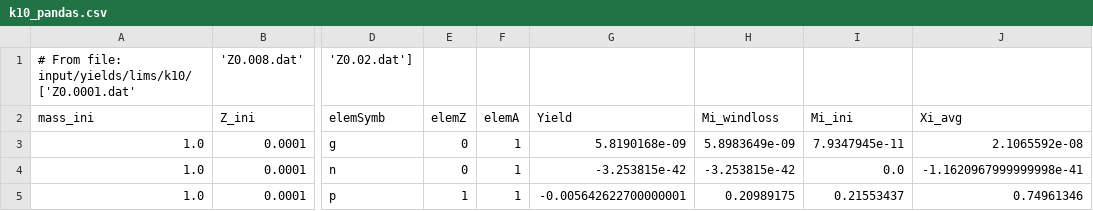
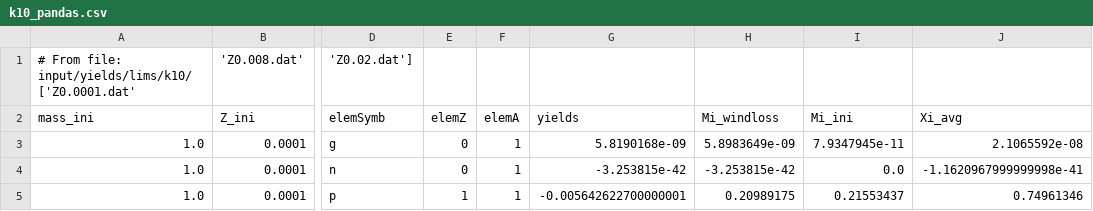
Before and after one commit to egjergo/GalCEM, a CSV file: GalCEM-master/input/yields/lims/k10/k10_pandas.csv, drawn as a sheet; only a part is shown, gaps mark what is left out; the diff names each change by its address in the sheet, - before the commit and + after, or states it on an @@ line.

Commit message:
singular matrix in yield interpolation

```diff
--- a/GalCEM-master/input/yields/lims/k10/k10_pandas.csv
+++ b/GalCEM-master/input/yields/lims/k10/k10_pandas.csv
-G2: Yield
+G2: yields
```
Also changed, not shown: GalCEM-master/input/yields/snii/lc18/tab_R/lc18_pandas.csv, 2 other files.
